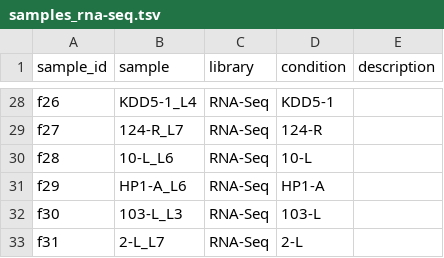
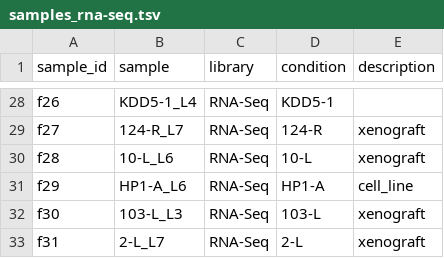
Before and after one commit to skurscheid/mcf10a_xenografts, a TSV file: samples_rna-seq.tsv, drawn as a sheet; only a part is shown, gaps mark what is left out; the diff covers the shown part only; the diff names each change by its address in the sheet, - before the commit and + after, or states it on an @@ line.

```diff
--- a/samples_rna-seq.tsv
+++ b/samples_rna-seq.tsv
-E29:E30 (description): (empty)
+E29:E30 (description): xenograft
-E31 (description): (empty)
+E31 (description): cell_line
-E32:E33 (description): (empty)
+E32:E33 (description): xenograft
```
Also changed, not shown: 15 edited cells elsewhere in this file.
